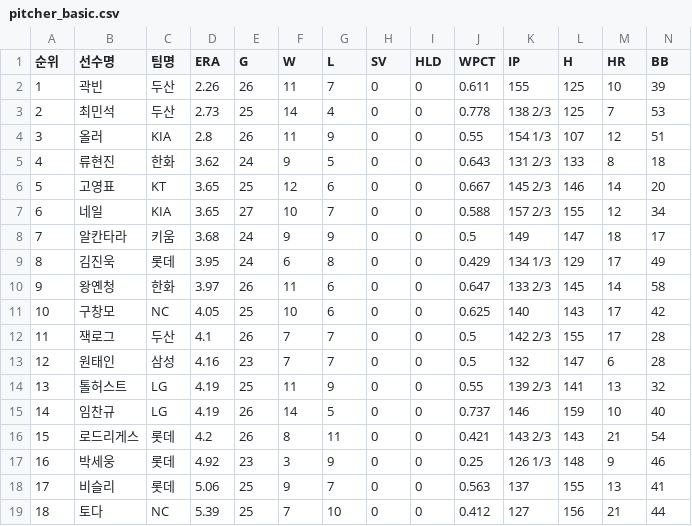
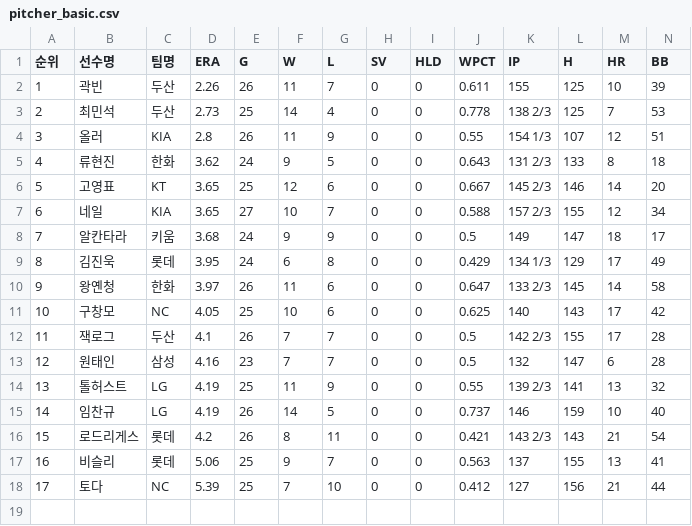
Before and after one commit to yruserious/kbo-fangraphs, a CSV file: data_raw/2026_kbo_official/pitcher_basic.csv, drawn as a sheet; only a part is shown; removed rows and columns are numbered as before the commit, all else as after; rows hold the shown columns only; the diff names each change by its address in the sheet, - before the commit and + after, or states it on an @@ line.

```diff
--- a/data_raw/2026_kbo_official/pitcher_basic.csv
+++ b/data_raw/2026_kbo_official/pitcher_basic.csv
-row 17: 16 | 박세웅 | 롯데 | 4.92 | 23 | 3 | 9 | 0 | 0 | 0.25 | 126 1/3 | 148 | 9 | 46
@@ column A (순위) renumbered from row 17 down @@
```
Also changed, not shown: 1 other file.
